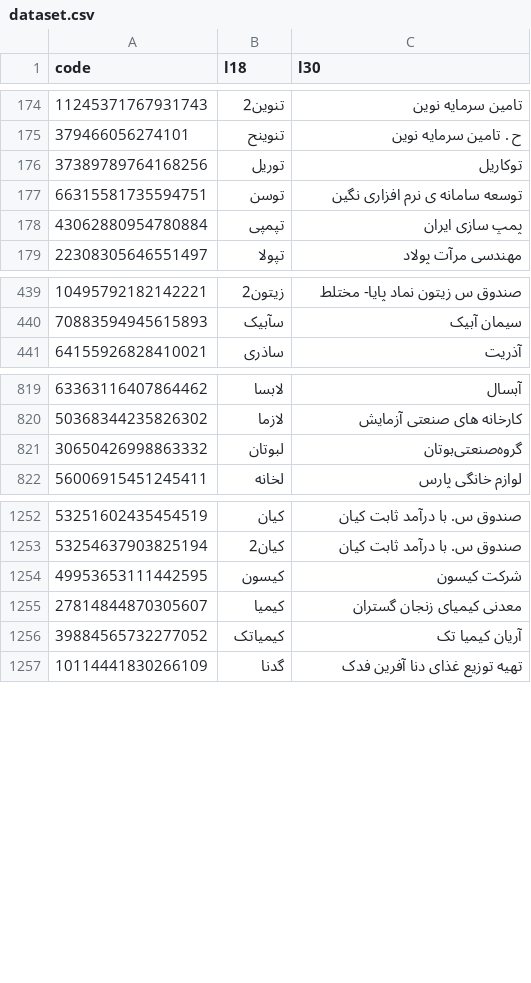
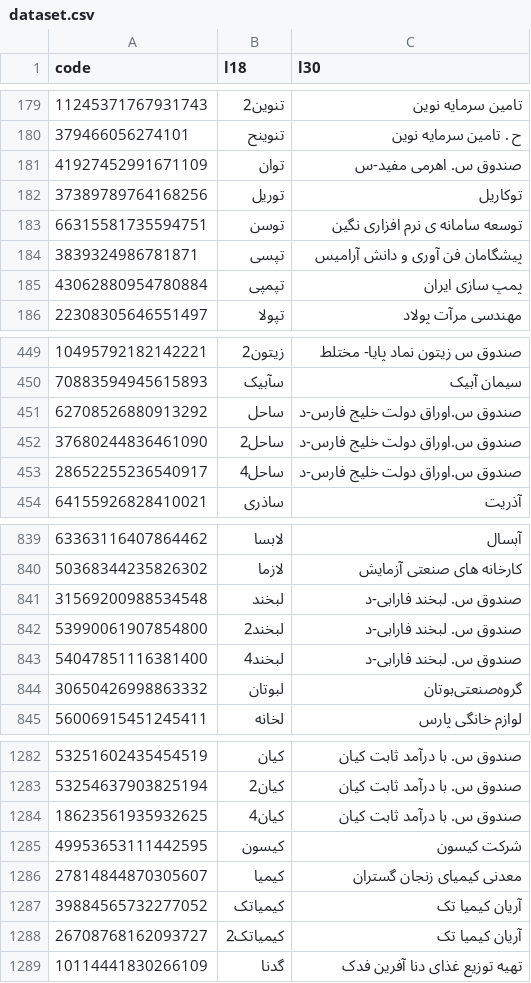
Before and after one commit to 5j9/tsetmc, a CSV file: tsetmc/dataset/dataset.csv, drawn as a sheet; only a part is shown, gaps mark what is left out; the diff covers the shown part only; the diff names each change by its address in the sheet, - before the commit and + after, or states it on an @@ line.

Commit message:
chore: update dataset.csv

```diff
--- a/tsetmc/dataset/dataset.csv
+++ b/tsetmc/dataset/dataset.csv
+row 181: 41927452991671109 | توان | صندوق س. اهرمی مفید-س
+row 184: 3839324986781871 | تپسی | پیشگامان فن آوری و دانش آرامیس
+row 451: 62708526880913292 | ساحل | صندوق س.اوراق دولت خلیج فارس-د
+row 452: 37680244836461090 | ساحل2 | صندوق س.اوراق دولت خلیج فارس-د
+row 453: 28652255236540917 | ساحل4 | صندوق س.اوراق دولت خلیج فارس-د
+row 841: 31569200988534548 | لبخند | صندوق س. لبخند فارابی-د
+row 842: 53990061907854800 | لبخند2 | صندوق س. لبخند فارابی-د
+row 843: 54047851116381400 | لبخند4 | صندوق س. لبخند فارابی-د
+row 1284: 18623561935932625 | کیان4 | صندوق س. با درآمد ثابت کیان
+row 1288: 26708768162093727 | کیمیاتک2 | آریان کیمیا تک
```
Also changed, not shown: 23 added rows, 1 removed row and 5 edited cells elsewhere in this file.
